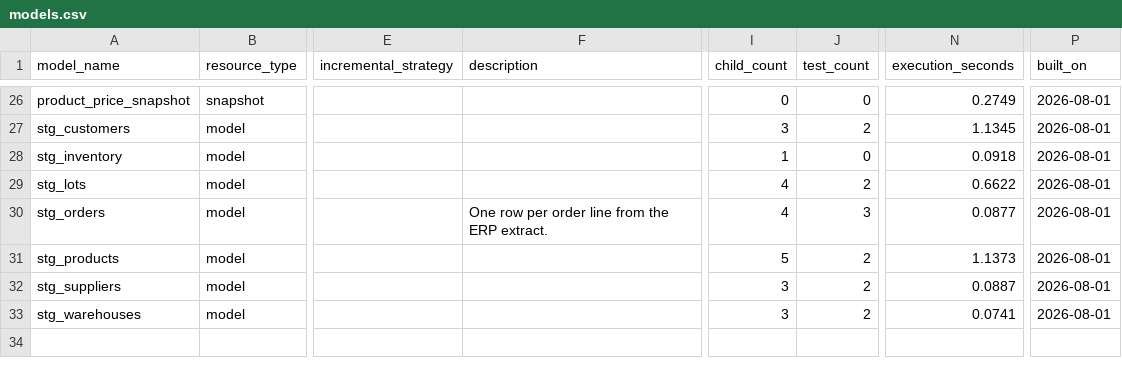
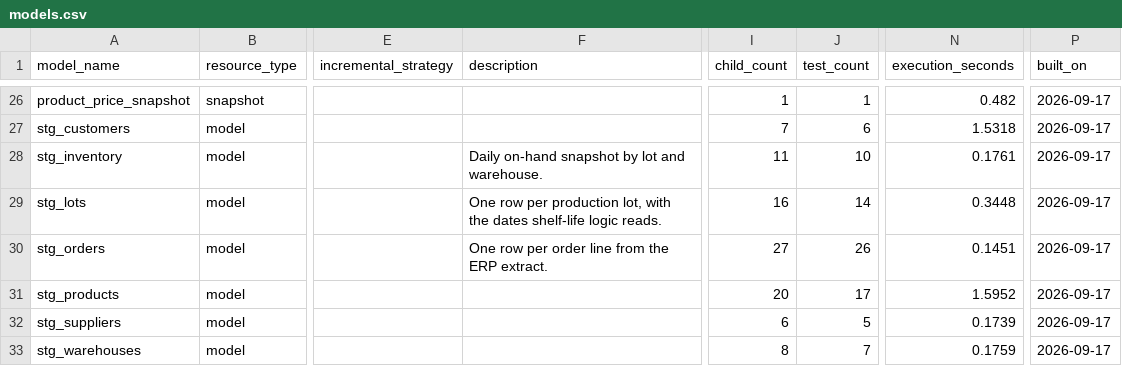
Before and after one commit to KushPatel29/supply-chain-analytics-dbt, a CSV file: exports/models.csv, drawn as a sheet; only a part is shown, gaps mark what is left out; the diff covers the shown part only; the diff names each change by its address in the sheet, - before the commit and + after, or states it on an @@ line.

```diff
--- a/exports/models.csv
+++ b/exports/models.csv
-I26 (child_count): 0
+I26 (child_count): 1
-J26 (test_count): 0
+J26 (test_count): 1
-N26 (execution_seconds): 0.2749
+N26 (execution_seconds): 0.482
-P26:P33 (built_on): 2026-08-01
+P26:P33 (built_on): 2026-09-17
-I27 (child_count): 3
+I27 (child_count): 7
-J27 (test_count): 2
+J27 (test_count): 6
-N27 (execution_seconds): 1.1345
+N27 (execution_seconds): 1.5318
-F28 (description): (empty)
+F28 (description): Daily on-hand snapshot by lot and warehouse.
-I28 (child_count): 1
+I28 (child_count): 11
-J28 (test_count): 0
+J28 (test_count): 10
-N28 (execution_seconds): 0.0918
+N28 (execution_seconds): 0.1761
-F29 (description): (empty)
+F29 (description): One row per production lot, with the dates shelf-life logic reads.
-I29 (child_count): 4
+I29 (child_count): 16
-J29 (test_count): 2
+J29 (test_count): 14
-N29 (execution_seconds): 0.6622
+N29 (execution_seconds): 0.3448
-I30 (child_count): 4
+I30 (child_count): 27
-J30 (test_count): 3
+J30 (test_count): 26
-N30 (execution_seconds): 0.0877
+N30 (execution_seconds): 0.1451
-I31 (child_count): 5
+I31 (child_count): 20
-J31 (test_count): 2
+J31 (test_count): 17
-N31 (execution_seconds): 1.1373
+N31 (execution_seconds): 1.5952
-I32 (child_count): 3
+I32 (child_count): 6
-J32 (test_count): 2
+J32 (test_count): 5
-N32 (execution_seconds): 0.0887
+N32 (execution_seconds): 0.1739
-I33 (child_count): 3
+I33 (child_count): 8
-J33 (test_count): 2
+J33 (test_count): 7
-N33 (execution_seconds): 0.0741
+N33 (execution_seconds): 0.1759
```
Also changed, not shown: 56 edited cells elsewhere in this file, 17 other files.
